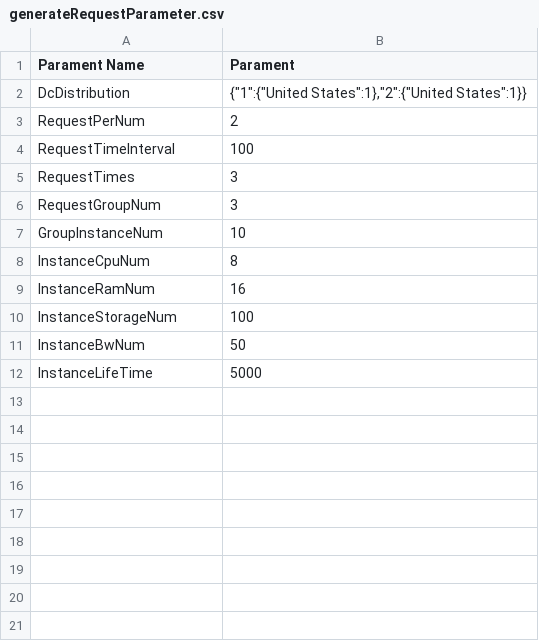
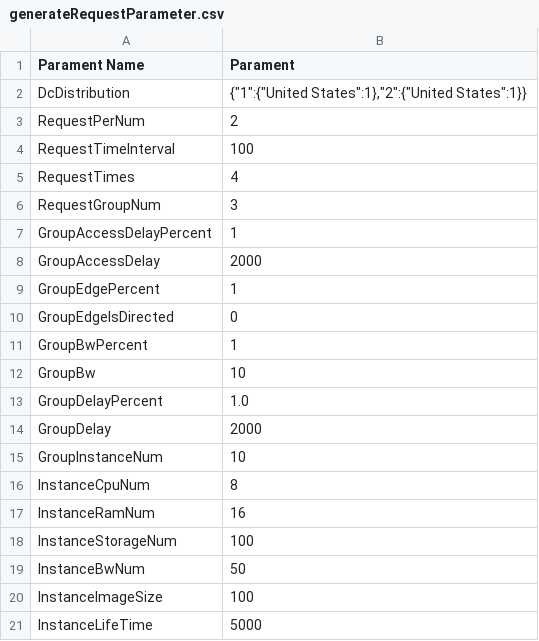
Before and after one commit to slipegg/LGDCloudSim, a CSV file: src/main/resources/example/Migration/generateRequestParameter.csv, drawn as a sheet.

Commit message:
feat(all): Add instance image size and transfer bandwidth to calculate instance transfer time

```diff
--- a/src/main/resources/example/Migration/generateRequestParameter.csv
+++ b/src/main/resources/example/Migration/generateRequestParameter.csv
@@ -4,4 +4,12 @@ RequestPerNum,2
 RequestTimeInterval,100
-RequestTimes,3
+RequestTimes,4
 RequestGroupNum,3
+GroupAccessDelayPercent,1
+GroupAccessDelay,2000
+GroupEdgePercent,1
+GroupEdgeIsDirected,0
+GroupBwPercent,1
+GroupBw,10
+GroupDelayPercent,1.0
+GroupDelay,2000
 GroupInstanceNum,10
@@ -11,2 +19,3 @@ InstanceStorageNum,100
 InstanceBwNum,50
+InstanceImageSize,100
 InstanceLifeTime,5000
```
Also changed, not shown: 11 other files.
